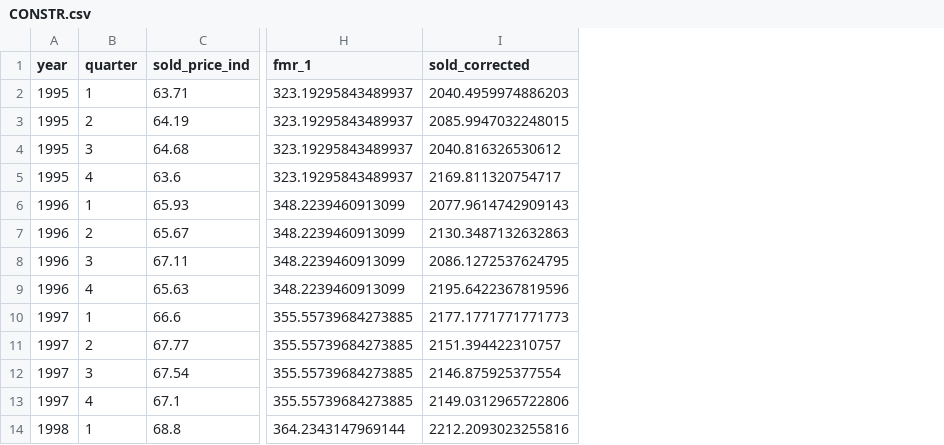
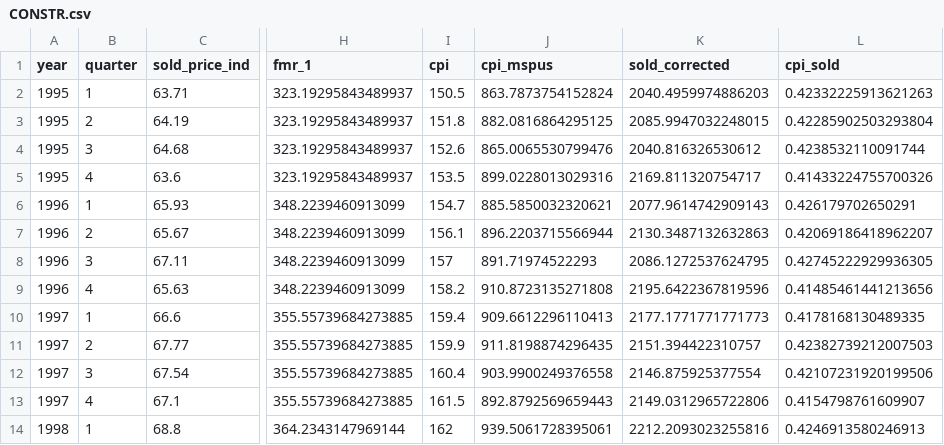
Before and after one commit to EmmetW5/Econometrics_Project, a CSV file: CausalAnalysis/Final/ConstructionPriceIndex/CONSTR.csv, drawn as a sheet; only a part is shown, gaps mark what is left out; the diff names each change by its address in the sheet, - before the commit and + after, or states it on an @@ line.

```diff
--- a/CausalAnalysis/Final/ConstructionPriceIndex/CONSTR.csv
+++ b/CausalAnalysis/Final/ConstructionPriceIndex/CONSTR.csv
+column I (cpi), rows 2-14: 150.5 | 151.8 | 152.6 | 153.5 | 154.7 | 156.1 | 157 | 158.2 | 159.4 | 159.9 | 160.4 | 161.5 | 162
+column J (cpi_mspus), rows 2-14: 863.7873754152824 | 882.0816864295125 | 865.0065530799476 | 899.0228013029316 | 885.5850032320621 | 896.2203715566944 | 891.71974522293 | 910.8723135271808 | 909.6612296110413 | 911.8198874296435 | 903.9900249376558 | 892.8792569659443 | 939.5061728395061
+column L (cpi_sold), rows 2-14: 0.42332225913621263 | 0.42285902503293804 | 0.4238532110091744 | 0.41433224755700326 | 0.426179702650291 | 0.42069186418962207 | 0.42745222929936305 | 0.41485461441213656 | 0.4178168130489335 | 0.42382739212007503 | 0.42107231920199506 | 0.4154798761609907 | 0.4246913580246913
```
Also changed, not shown: 4 other files.
